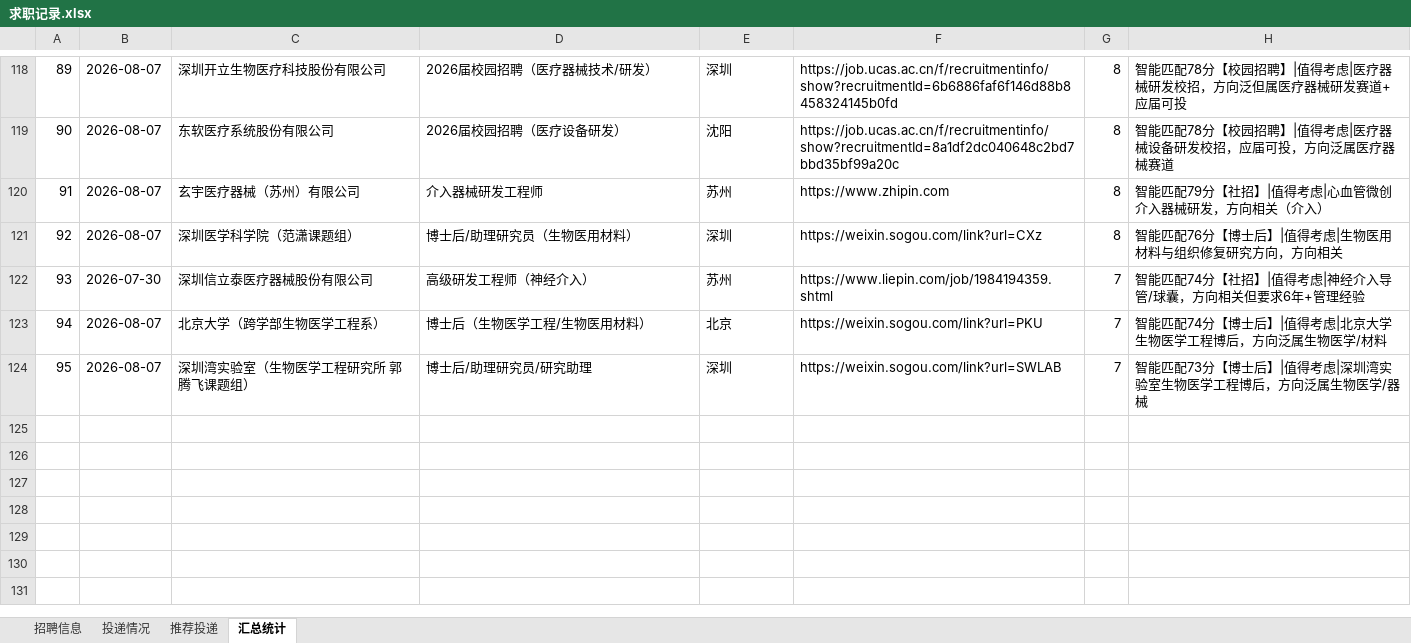
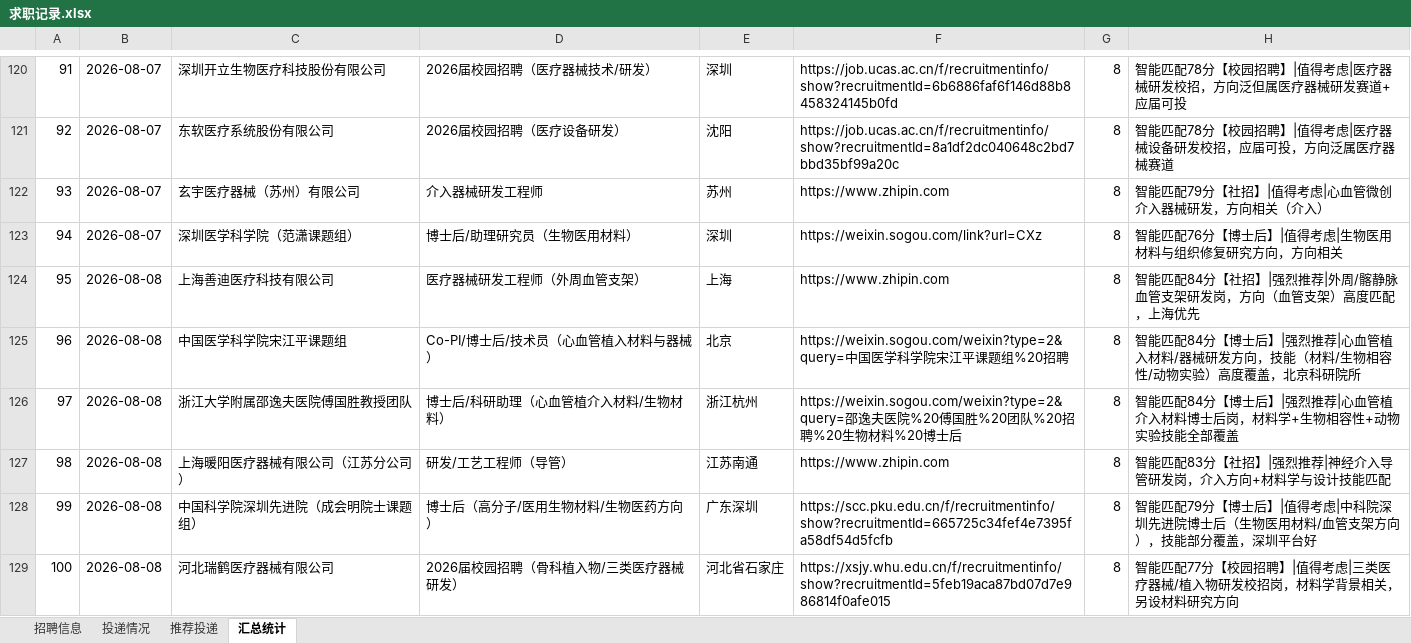
Before and after one commit to Zhengjinweizai/ob-search-vascular-stent, an Excel workbook: 求职记录.xlsx, sheet 汇总统计, drawn as a sheet; only a part is shown, gaps mark what is left out; the shorter side is filled out with more unchanged rows; values as stored, in another font and other column widths than the file's, no borders; the diff covers the shown part only; the diff names each change by its address in the sheet, - before the commit and + after, or states it on an @@ line.

```diff
--- a/求职记录.xlsx (sheet 汇总统计)
+++ b/求职记录.xlsx (sheet 汇总统计)
@@ column A renumbered between rows 17 and 133 @@
+row 124: 95 | 2026-08-08 | 上海善迪医疗科技有限公司 | 医疗器械研发工程师（外周血管支架） | 上海 | https://www.zhipin.com | 8 | 智能匹配84分【社招】|强烈推荐|外周/髂静脉血管支架研发岗，方向（血管支架）高度匹配，上海优先
+row 125: 96 | 2026-08-08 | 中国医学科学院宋江平课题组 | Co-PI/博士后/技术员（心血管植入材料与器械） | 北京 | https://weixin.sogou.com/weixin?type=2&query=中国医学科学院宋江平课题组%20招聘 | 8 | 智能匹配84分【博士后】|强烈推荐|心血管植入材料/器械研发方向，技能（材料/生物相容性/动物实验）高度覆盖，北京科研院所
+row 126: 97 | 2026-08-08 | 浙江大学附属邵逸夫医院傅国胜教授团队 | 博士后/科研助理（心血管植介入材料/生物材料） | 浙江杭州 | https://weixin.sogou.com/weixin?type=2&query=邵逸夫医院%20傅国胜%20团队%20招聘%20生物材料%20博士后 | 8 | 智能匹配84分【博士后】|强烈推荐|心血管植介入材料博士后岗，材料学+生物相容性+动物实验技能全部覆盖
+row 127: 98 | 2026-08-08 | 上海暖阳医疗器械有限公司（江苏分公司） | 研发/工艺工程师（导管） | 江苏南通 | https://www.zhipin.com | 8 | 智能匹配83分【社招】|强烈推荐|神经介入导管研发岗，介入方向+材料学与设计技能匹配
+row 128: 99 | 2026-08-08 | 中国科学院深圳先进院（成会明院士课题组） | 博士后（高分子/医用生物材料/生物医药方向） | 广东深圳 | https://scc.pku.edu.cn/f/recruitmentinfo/show?recruitmentId=665725c34fef4e7395fa58df54d5fcfb | 8 | 智能匹配79分【博士后】|值得考虑|中科院深圳先进院博士后（生物医用材料/血管支架方向），技能部分覆盖，深圳平台好
+row 129: 100 | 2026-08-08 | 河北瑞鹤医疗器械有限公司 | 2026届校园招聘（骨科植入物/三类医疗器械研发） | 河北省石家庄 | https://xsjy.whu.edu.cn/f/recruitmentinfo/show?recruitmentId=5feb19aca87bd07d7e986814f0afe015 | 8 | 智能匹配77分【校园招聘】|值得考虑|三类医疗器械/植入物研发校招岗，材料学背景相关，另设材料研究方向
```
Also changed, not shown: 5 added rows, 1 removed row and 6 edited cells elsewhere in this sheet, sheet 招聘信息, sheet 推荐投递, 2 other files.
